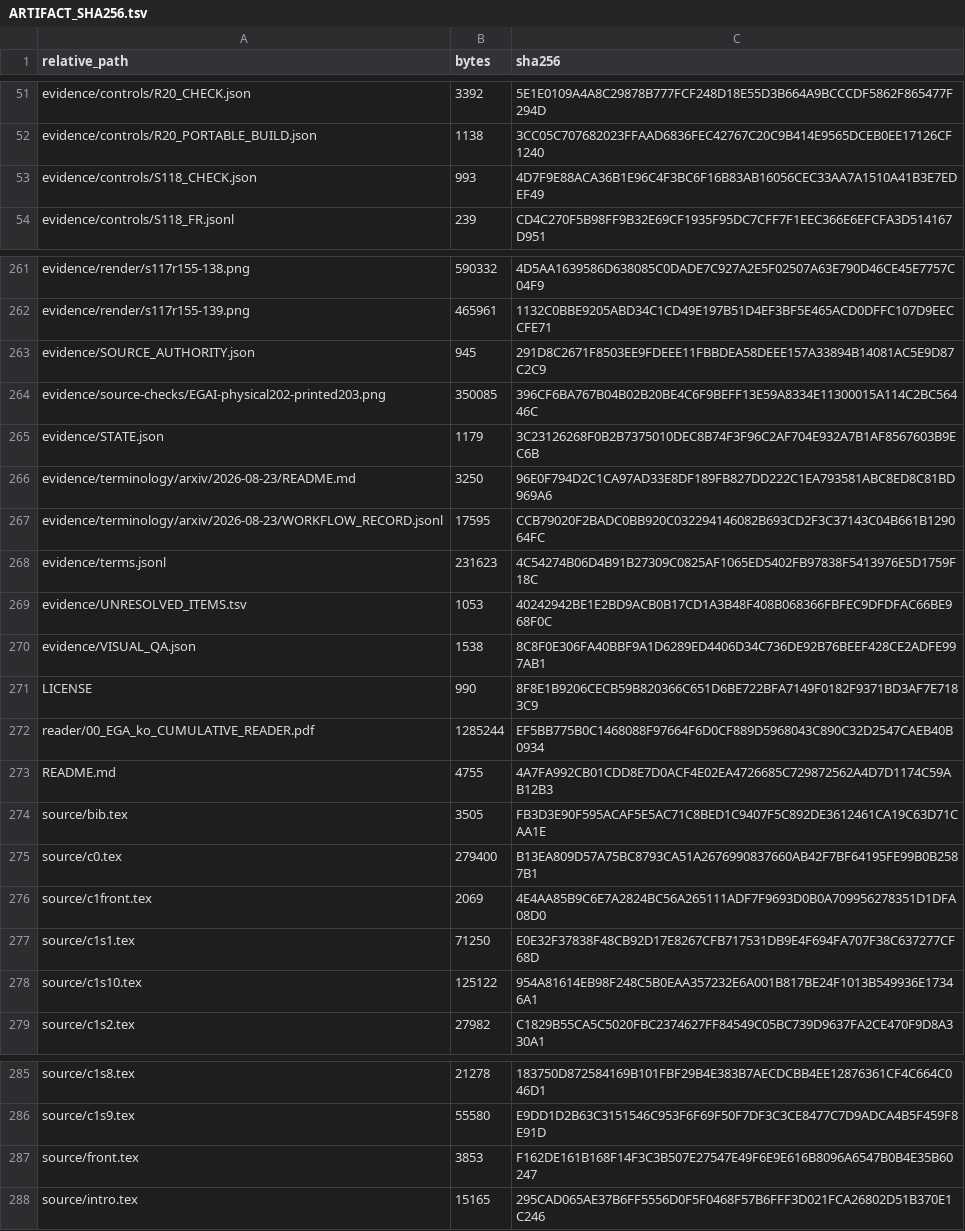
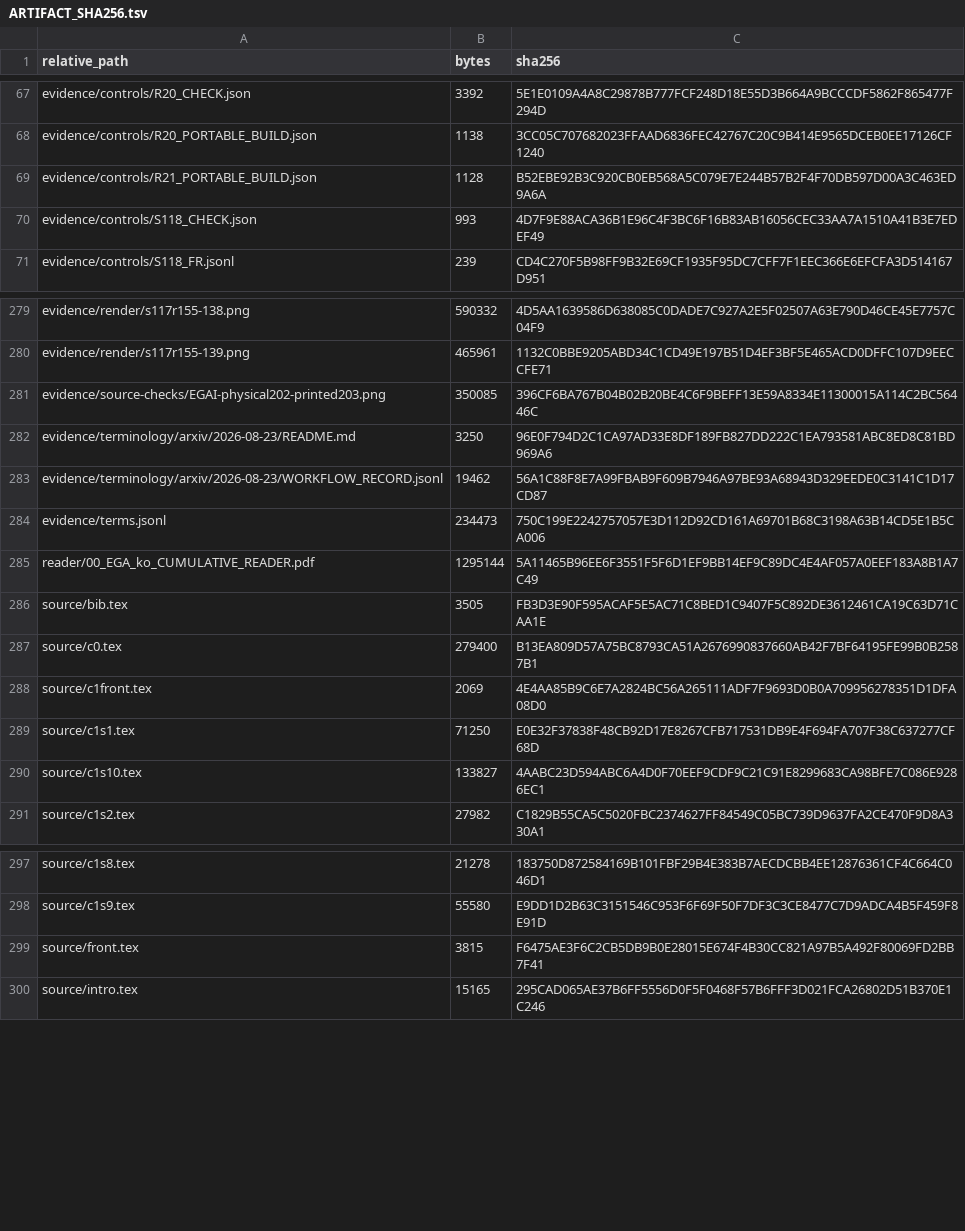
Before and after one commit to KokunoYumeto/ega-ko, a TSV file: evidence/ARTIFACT_SHA256.tsv, drawn as a sheet; only a part is shown, gaps mark what is left out; removed rows and columns are numbered as before the commit, all else as after; the diff covers the shown part only; the diff names each change by its address in the sheet, - before the commit and + after, or states it on an @@ line.

```diff
--- a/evidence/ARTIFACT_SHA256.tsv
+++ b/evidence/ARTIFACT_SHA256.tsv
+row 69: evidence/controls/R21_PORTABLE_BUILD.json | 1128 | B52EBE92B3C920CB0EB568A5C079E7E244B57B2F4F70DB597D00A3C463ED9A6A
-row 263: evidence/SOURCE_AUTHORITY.json | 945 | 291D8C2671F8503EE9FDEEE11FBBDEA58DEEE157A33894B14081AC5E9D87C2C9
-row 265: evidence/STATE.json | 1179 | 3C23126268F0B2B7375010DEC8B74F3F96C2AF704E932A7B1AF8567603B9EC6B
-B283 (bytes): 17595
+B283 (bytes): 19462
-C283 (sha256): CCB79020F2BADC0BB920C032294146082B693CD2F3C37143C04B661B129064FC
+C283 (sha256): 56A1C88F8E7A99FBAB9F609B7946A97BE93A68943D329EEDE0C3141C1D17CD87
-B284 (bytes): 231623
+B284 (bytes): 234473
-C284 (sha256): 4C54274B06D4B91B27309C0825AF1065ED5402FB97838F5413976E5D1759F18C
+C284 (sha256): 750C199E2242757057E3D112D92CD161A69701B68C3198A63B14CD5E1B5CA006
@@ row 269 moved to row 20: evidence/UNRESOLVED_ITEMS.tsv @@
-row 270: evidence/VISUAL_QA.json | 1538 | 8C8F0E306FA40BBF9A1D6289ED4406D34C736DE92B76BEEF428CE2ADFE997AB1
@@ row 271 moved to row 6: LICENSE @@
-B285 (bytes): 1285244
+B285 (bytes): 1295144
-C285 (sha256): EF5BB775B0C1468088F97664F6D0CF889D5968043C890C32D2547CAEB40B0934
+C285 (sha256): 5A11465B96EE6F3551F5F6D1EF9BB14EF9C89DC4E4AF057A0EEF183A8B1A7C49
-row 273: README.md | 4755 | 4A7FA992CB01CDD8E7D0ACF4E02EA4726685C729872562A4D7D1174C59AB12B3
-B290 (bytes): 125122
+B290 (bytes): 133827
-C290 (sha256): 954A81614EB98F248C5B0EAA357232E6A001B817BE24F1013B549936E17346A1
+C290 (sha256): 4AABC23D594ABC6A4D0F70EEF9CDF9C21C91E8299683CA98BFE7C086E9286EC1
-B299 (bytes): 3853
+B299 (bytes): 3815
-C299 (sha256): F162DE161B168F14F3C3B507E27547E49F6E9E616B8096A6547B0B4E35B60247
+C299 (sha256): F6475AE3F6C2CB5DB9B0E28015E674F4B30CC821A97B5A492F80069FD2BB7F41
```
Also changed, not shown: 23 added rows, 8 removed rows, 2 moved rows and 14 edited cells elsewhere in this file, 50 other files.
